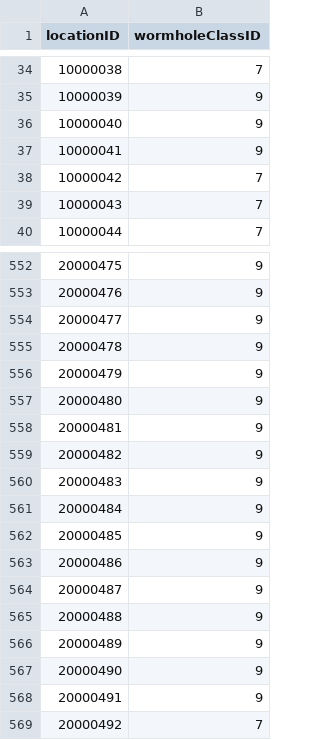
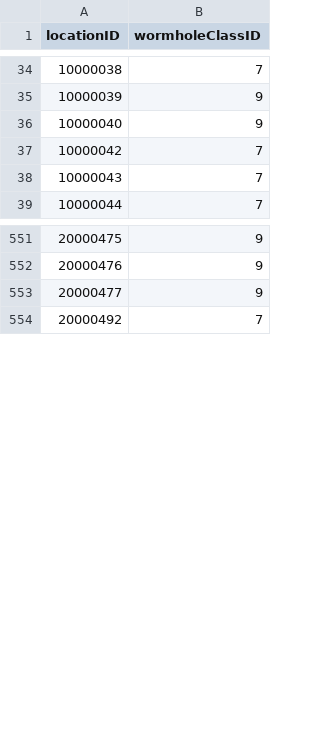
Before and after one commit to wanderer-industries/wanderer-assets, a CSV file: sde-files/mapLocationWormholeClasses.csv, drawn as a sheet; only a part is shown, gaps mark what is left out.

```diff
--- a/sde-files/mapLocationWormholeClasses.csv
+++ b/sde-files/mapLocationWormholeClasses.csv
@@ -36,3 +36,2 @@ locationID,wormholeClassID
 10000040,9
-10000041,9
 10000042,7
@@ -554,16 +553,2 @@ locationID,wormholeClassID
 20000477,9
-20000478,9
-20000479,9
-20000480,9
-20000481,9
-20000482,9
-20000483,9
-20000484,9
-20000485,9
-20000486,9
-20000487,9
-20000488,9
-20000489,9
-20000490,9
-20000491,9
 20000492,7
```
Also changed, not shown: 2 other files.
